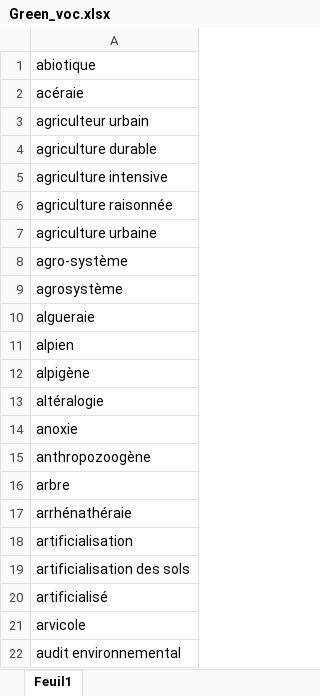
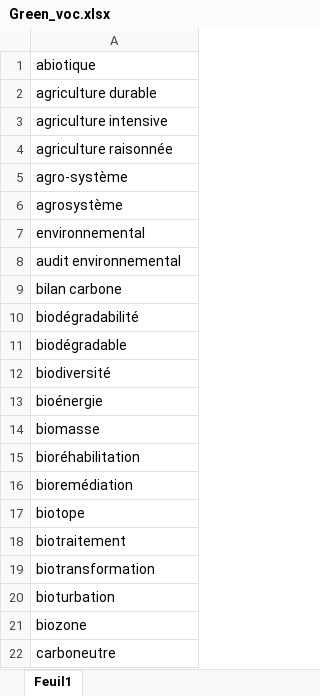
Before and after one commit to Hilefebvre/AppliedDataAnalysis, an Excel workbook: project/Green_voc.xlsx, sheet Feuil1, drawn as a sheet; only a part is shown; the shorter side is filled out with more unchanged rows; values as stored, in another font and other column widths than the file's, no borders; removed rows and columns are numbered as before the commit, all else as after; the diff covers the shown part only; the diff names each change by its address in the sheet, - before the commit and + after, or states it on an @@ line.

```diff
--- a/project/Green_voc.xlsx (sheet Feuil1)
+++ b/project/Green_voc.xlsx (sheet Feuil1)
-row 2: acéraie
-row 3: agriculteur urbain
-row 7: agriculture urbaine
-A7: algueraie
+A7: environnemental
-row 11: alpien
-row 12: alpigène
-row 13: altéralogie
-row 14: anoxie
-row 15: anthropozoogène
-row 16: arbre
-row 17: arrhénathéraie
-row 18: artificialisation
-row 19: artificialisation des sols
-row 20: artificialisé
-row 21: arvicole
```
Also changed, not shown: 418 removed rows elsewhere in this sheet, 1 other file.
